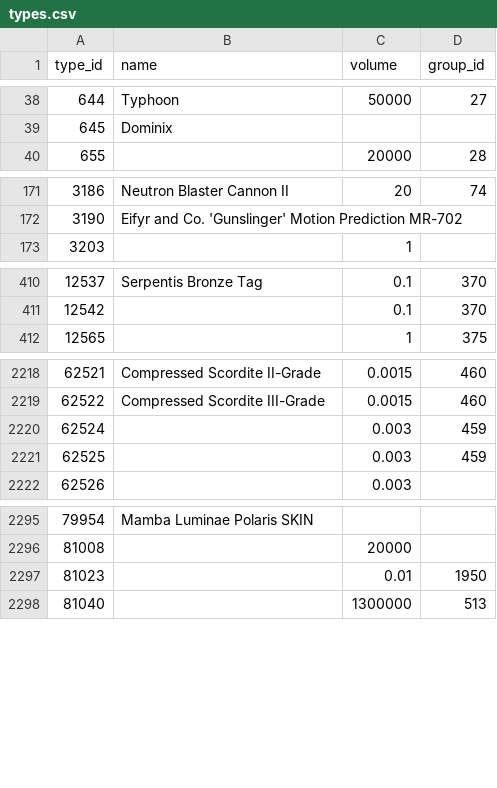
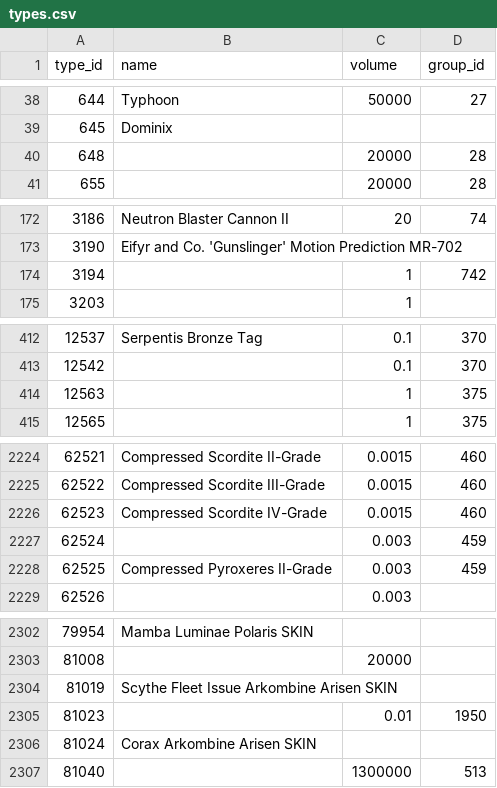
Before and after one commit to erikbahl-afk/eve-online-isk-machine, a CSV file: data/types.csv, drawn as a sheet; only a part is shown, gaps mark what is left out; the diff covers the shown part only.

```diff
--- a/data/types.csv
+++ b/data/types.csv
@@ -39,2 +39,3 @@ type_id,name,volume,group_id
 645,Dominix,,
+648,,20000,28
 655,,20000,28
@@ -172,2 +173,3 @@ type_id,name,volume,group_id
 3190,Eifyr and Co. 'Gunslinger' Motion Prediction MR-702,,
+3194,,1,742
 3203,,1,
@@ -411,2 +413,3 @@ type_id,name,volume,group_id
 12542,,0.1,370
+12563,,1,375
 12565,,1,375
@@ -2219,4 +2225,5 @@ type_id,name,volume,group_id
 62522,Compressed Scordite III-Grade,0.0015,460
+62523,Compressed Scordite IV-Grade,0.0015,460
 62524,,0.003,459
-62525,,0.003,459
+62525,Compressed Pyroxeres II-Grade,0.003,459
 62526,,0.003,
@@ -2296,3 +2303,5 @@ type_id,name,volume,group_id
 81008,,20000,
+81019,Scythe Fleet Issue Arkombine Arisen SKIN,,
 81023,,0.01,1950
+81024,Corax Arkombine Arisen SKIN,,
 81040,,1300000,513
```
Also changed, not shown: 3 added rows and 21 edited cells elsewhere in this file, state/metrics.csv, state/variants/exports/metrics.csv, 26 other files.
